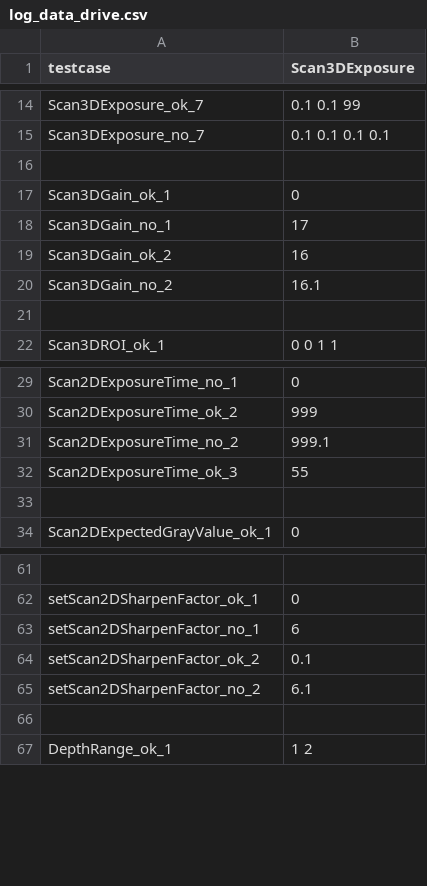
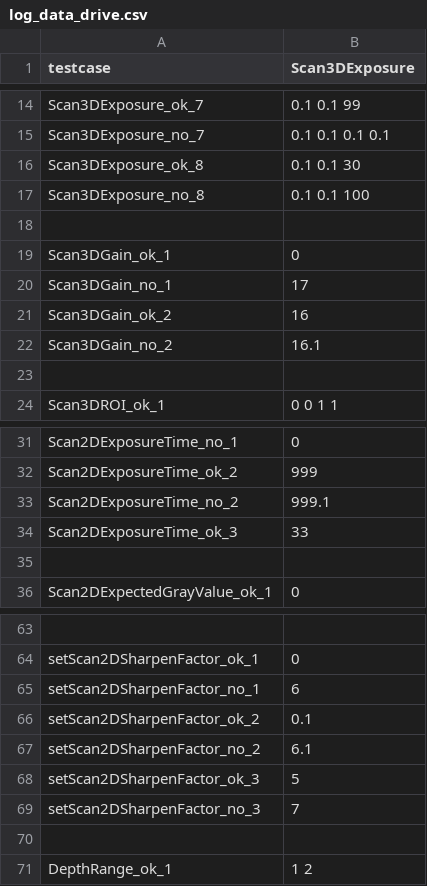
Before and after one commit to Lianchangle666/AutoTest_EyeSDK, a CSV file: ParametersSDK_c++/ParameterSettingTest/log_data_drive.csv, drawn as a sheet; only a part is shown, gaps mark what is left out.

Commit message:
增加CSV测试项
Signed-off-by: lianchangle666 <lian.changle@mech-mind.net>

```diff
--- a/ParametersSDK_c++/ParameterSettingTest/log_data_drive.csv
+++ b/ParametersSDK_c++/ParameterSettingTest/log_data_drive.csv
@@ -15,2 +15,4 @@ Scan3DExposure_ok_7,0.1 0.1 99
 Scan3DExposure_no_7,0.1 0.1 0.1 0.1
+Scan3DExposure_ok_8,0.1 0.1 30
+Scan3DExposure_no_8,0.1 0.1 100
 ,
@@ -31,3 +33,3 @@ Scan2DExposureTime_ok_2,999
 Scan2DExposureTime_no_2,999.1
-Scan2DExposureTime_ok_3,55
+Scan2DExposureTime_ok_3,33
 ,
@@ -65,2 +67,4 @@ setScan2DSharpenFactor_ok_2,0.1
 setScan2DSharpenFactor_no_2,6.1
+setScan2DSharpenFactor_ok_3,5
+setScan2DSharpenFactor_no_3,7
 ,
```
